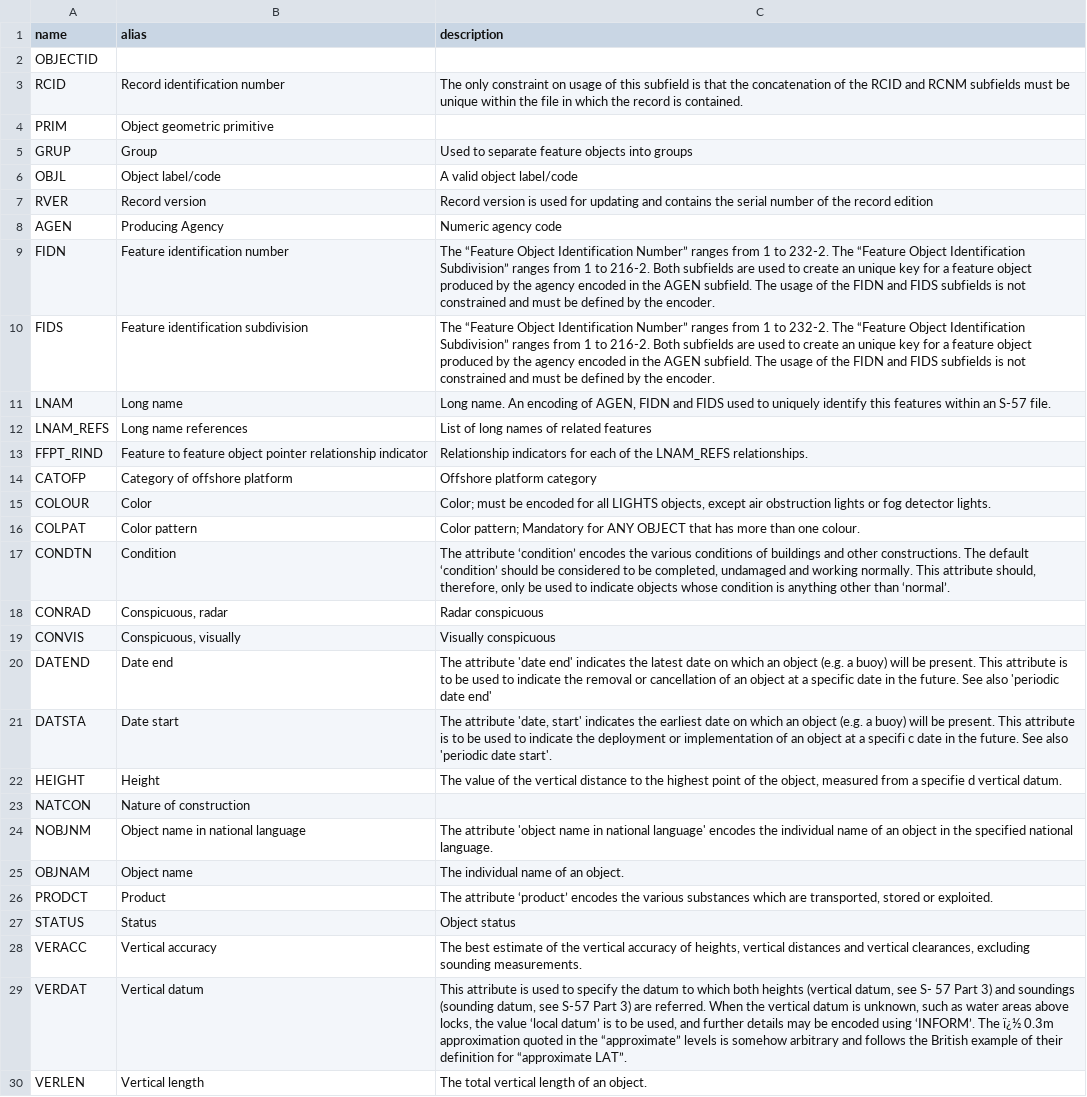
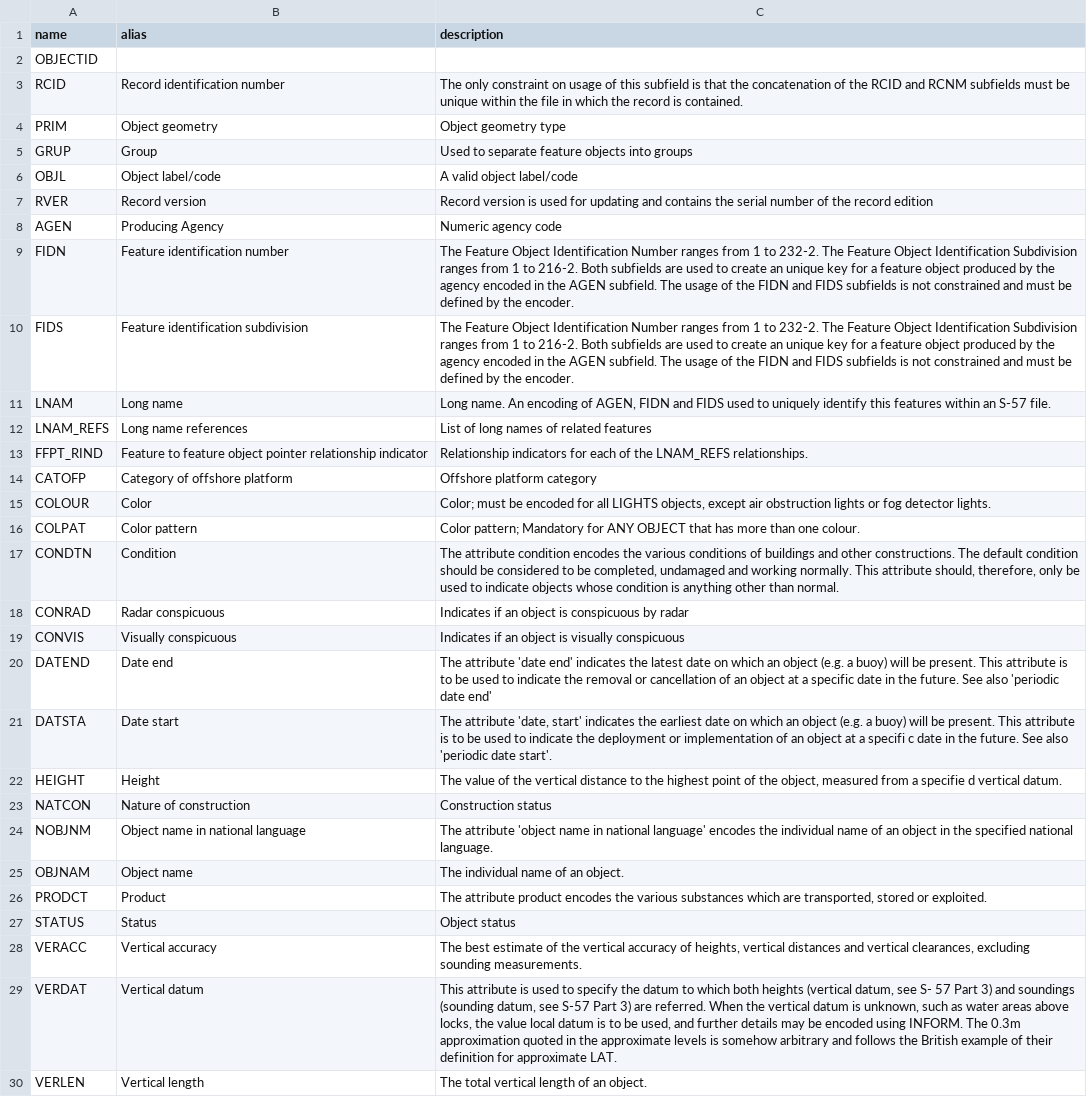
Before and after one commit to NMucci1/PEMAD-MDEB-Wind_Updates, a CSV file: data/csv/S57_ENC_Object_Definitions_OFSPLF.csv, drawn as a sheet; only a part is shown.

Commit message:
updates to csv and ENC raw data upate

```diff
--- a/data/csv/S57_ENC_Object_Definitions_OFSPLF.csv
+++ b/data/csv/S57_ENC_Object_Definitions_OFSPLF.csv
@@ -3,3 +3,3 @@ OBJECTID,,
 RCID,Record identification number,The only constraint on usage of this subfield is that the concatenation of the RCID and RCNM subfields must be unique within the file in which the record is contained.
-PRIM,Object geometric primitive,
+PRIM,Object geometry,Object geometry type
 GRUP,Group,Used to separate feature objects into groups
@@ -8,4 +8,4 @@ RVER,Record version,Record version is used for updating and contains the serial
 AGEN,Producing Agency,Numeric agency code
-FIDN,Feature identification number,The “Feature Object Identification Number” ranges from 1 to 232-2. The “Feature Object Identification Subdivision” ranges from 1 to 216-2. Both subfields are used to create an unique key for a feature object produced by the agency encoded in the AGEN subfield. The usage of the FIDN and FIDS subfields is not constrained and must be defined by the encoder.
-FIDS,Feature identification subdivision,The “Feature Object Identification Number” ranges from 1 to 232-2. The “Feature Object Identification Subdivision” ranges from 1 to 216-2. Both subfields are used to create an unique key for a feature object produced by the agency encoded in the AGEN subfield. The usage of the FIDN and FIDS subfields is not constrained and must be defined by the encoder.
+FIDN,Feature identification number,The Feature Object Identification Number ranges from 1 to 232-2. The Feature Object Identification Subdivision ranges from 1 to 216-2. Both subfields are used to create an unique key for a feature object produced by the agency encoded in the AGEN subfield. The usage of the FIDN and FIDS subfields is not constrained and must be defined by the encoder.
+FIDS,Feature identification subdivision,The Feature Object Identification Number ranges from 1 to 232-2. The Feature Object Identification Subdivision ranges from 1 to 216-2. Both subfields are used to create an unique key for a feature object produced by the agency encoded in the AGEN subfield. The usage of the FIDN and FIDS subfields is not constrained and must be defined by the encoder.
 LNAM,Long name,"Long name.  An encoding of AGEN, FIDN and FIDS used to uniquely identify this features within an S-57 file."
@@ -16,5 +16,5 @@ COLOUR,Color,"Color; must be encoded for all LIGHTS objects, except air obstruct
 COLPAT,Color pattern,Color pattern; Mandatory for ANY OBJECT that has more than one colour.
-CONDTN,Condition,"The attribute ‘condition’ encodes the various conditions of buildings and other constructions. The default ‘condition’ should be considered to be completed, undamaged and working normally. This attribute should, therefore, only be used to indicate objects whose condition is anything other than ‘normal’."
-CONRAD,"Conspicuous, radar",Radar conspicuous
-CONVIS,"Conspicuous, visually",Visually conspicuous
+CONDTN,Condition,"The attribute condition encodes the various conditions of buildings and other constructions. The default condition should be considered to be completed, undamaged and working normally. This attribute should, therefore, only be used to indicate objects whose condition is anything other than normal."
+CONRAD,Radar conspicuous,Indicates if an object is conspicuous by radar
+CONVIS,Visually conspicuous,Indicates if an object is visually conspicuous
 DATEND,Date end,The attribute 'date end' indicates the latest date on which an object (e.g. a buoy) will be present. This attribute is to be used to indicate the removal or cancellation of an object at a specific date in the future. See also 'periodic date end'
@@ -22,9 +22,9 @@ DATSTA,Date start,"The attribute 'date, start' indicates the earliest date on wh
 HEIGHT,Height,"The value of the vertical distance to the highest point of the object, measured from a specifie d vertical datum."
-NATCON,Nature of construction,
+NATCON,Nature of construction,Construction status
 NOBJNM,Object name in national language,The attribute 'object name in national language' encodes the individual name of an object in the specified national language.
 OBJNAM,Object name,The individual name of an object.
-PRODCT,Product,"The attribute ‘product’ encodes the various substances which are transported, stored or exploited."
+PRODCT,Product,"The attribute product encodes the various substances which are transported, stored or exploited."
 STATUS,Status,Object status
 VERACC,Vertical accuracy,"The best estimate of the vertical accuracy of heights, vertical distances and vertical clearances, excluding sounding measurements."
-VERDAT,Vertical datum,"This attribute is used to specify the datum to which both heights (vertical datum, see S- 57 Part 3) and soundings (sounding datum, see S-57 Part 3) are referred. When the vertical datum is unknown, such as water areas above locks, the value ‘local datum’ is to be used, and further details may be encoded using ‘INFORM’. The ï¿½ 0.3m approximation quoted in the “approximate” levels is somehow arbitrary and follows the British example of their definition for “approximate LAT”."
+VERDAT,Vertical datum,"This attribute is used to specify the datum to which both heights (vertical datum, see S- 57 Part 3) and soundings (sounding datum, see S-57 Part 3) are referred. When the vertical datum is unknown, such as water areas above locks, the value local datum is to be used, and further details may be encoded using INFORM. The 0.3m approximation quoted in the approximate levels is somehow arbitrary and follows the British example of their definition for approximate LAT."
 VERLEN,Vertical length,The total vertical length of an object.
```
Also changed, not shown: 2 other files.
